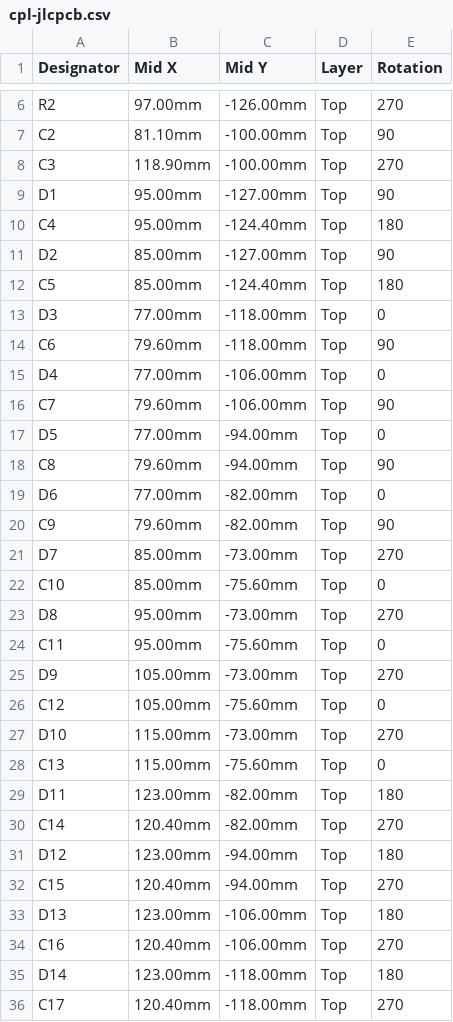
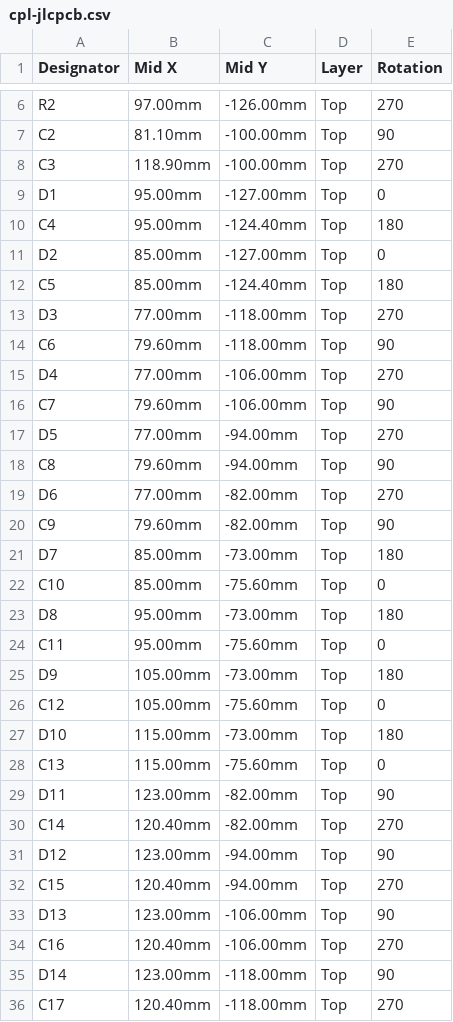
Before and after one commit to vancityactivist/bzzy, a CSV file: hardware/led-ring/fab/cpl-jlcpcb.csv, drawn as a sheet; only a part is shown, gaps mark what is left out; the diff covers the shown part only.

```diff
--- a/hardware/led-ring/fab/cpl-jlcpcb.csv
+++ b/hardware/led-ring/fab/cpl-jlcpcb.csv
@@ -8,29 +8,29 @@ C2,81.10mm,-100.00mm,Top,90
 C3,118.90mm,-100.00mm,Top,270
-D1,95.00mm,-127.00mm,Top,90
+D1,95.00mm,-127.00mm,Top,0
 C4,95.00mm,-124.40mm,Top,180
-D2,85.00mm,-127.00mm,Top,90
+D2,85.00mm,-127.00mm,Top,0
 C5,85.00mm,-124.40mm,Top,180
-D3,77.00mm,-118.00mm,Top,0
+D3,77.00mm,-118.00mm,Top,270
 C6,79.60mm,-118.00mm,Top,90
-D4,77.00mm,-106.00mm,Top,0
+D4,77.00mm,-106.00mm,Top,270
 C7,79.60mm,-106.00mm,Top,90
-D5,77.00mm,-94.00mm,Top,0
+D5,77.00mm,-94.00mm,Top,270
 C8,79.60mm,-94.00mm,Top,90
-D6,77.00mm,-82.00mm,Top,0
+D6,77.00mm,-82.00mm,Top,270
 C9,79.60mm,-82.00mm,Top,90
-D7,85.00mm,-73.00mm,Top,270
+D7,85.00mm,-73.00mm,Top,180
 C10,85.00mm,-75.60mm,Top,0
-D8,95.00mm,-73.00mm,Top,270
+D8,95.00mm,-73.00mm,Top,180
 C11,95.00mm,-75.60mm,Top,0
-D9,105.00mm,-73.00mm,Top,270
+D9,105.00mm,-73.00mm,Top,180
 C12,105.00mm,-75.60mm,Top,0
-D10,115.00mm,-73.00mm,Top,270
+D10,115.00mm,-73.00mm,Top,180
 C13,115.00mm,-75.60mm,Top,0
-D11,123.00mm,-82.00mm,Top,180
+D11,123.00mm,-82.00mm,Top,90
 C14,120.40mm,-82.00mm,Top,270
-D12,123.00mm,-94.00mm,Top,180
+D12,123.00mm,-94.00mm,Top,90
 C15,120.40mm,-94.00mm,Top,270
-D13,123.00mm,-106.00mm,Top,180
+D13,123.00mm,-106.00mm,Top,90
 C16,120.40mm,-106.00mm,Top,270
-D14,123.00mm,-118.00mm,Top,180
+D14,123.00mm,-118.00mm,Top,90
 C17,120.40mm,-118.00mm,Top,270
```
Also changed, not shown: 2 edited cells elsewhere in this file, 2 other files.
